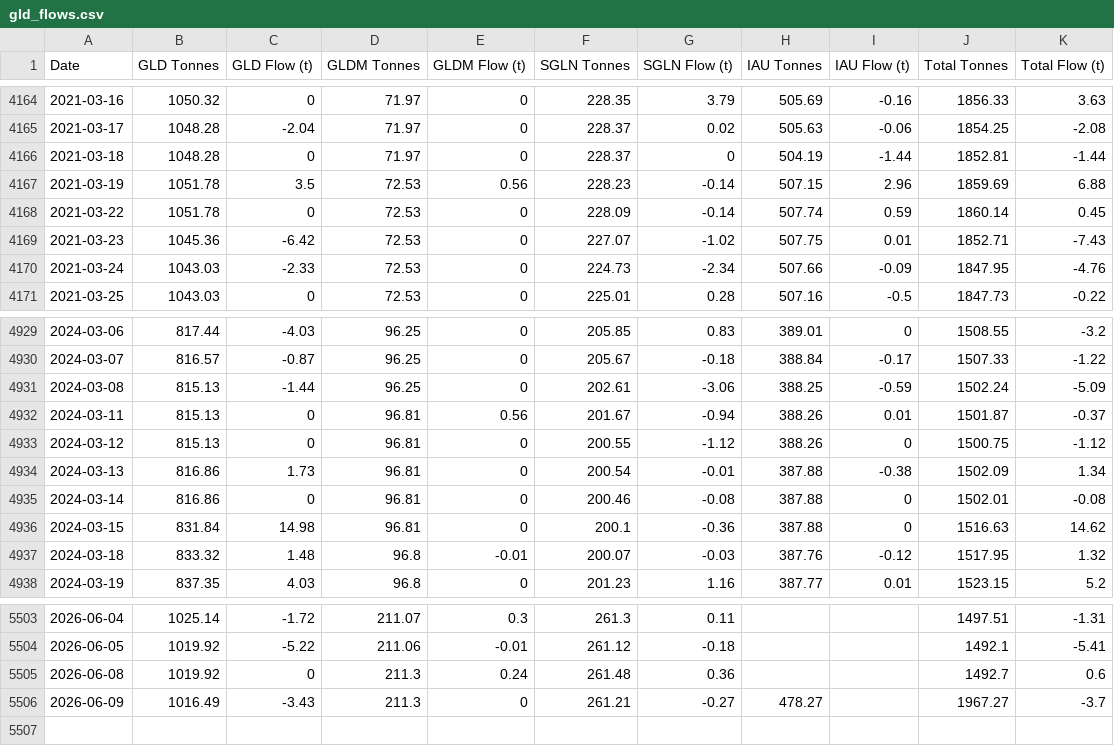
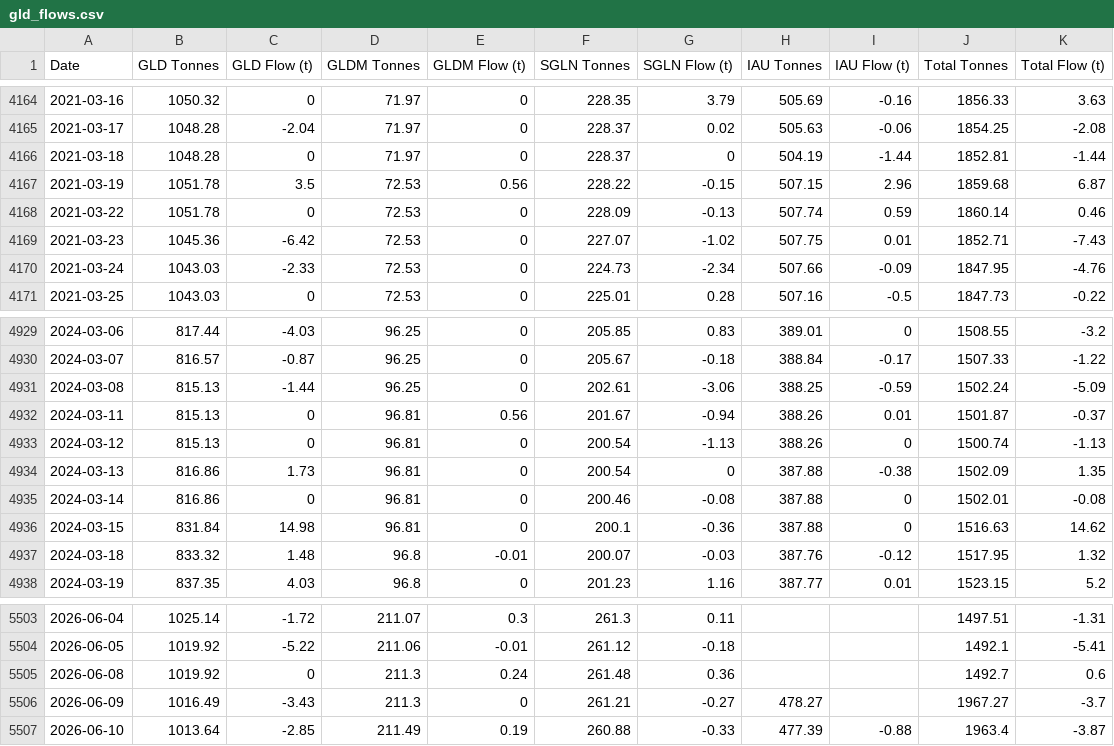
Before and after one commit to matttran201201-ops/gld-tracker, a CSV file: gld_flows.csv, drawn as a sheet; only a part is shown, gaps mark what is left out.

```diff
--- a/gld_flows.csv
+++ b/gld_flows.csv
@@ -4166,4 +4166,4 @@ Date,GLD Tonnes,GLD Flow (t),GLDM Tonnes,GLDM Flow (t),SGLN Tonnes,SGLN Flow (t)
 2021-03-18,1048.28,0,71.97,0,228.37,0,504.19,-1.44,1852.81,-1.44
-2021-03-19,1051.78,3.5,72.53,0.56,228.23,-0.14,507.15,2.96,1859.69,6.88
-2021-03-22,1051.78,0,72.53,0,228.09,-0.14,507.74,0.59,1860.14,0.45
+2021-03-19,1051.78,3.5,72.53,0.56,228.22,-0.15,507.15,2.96,1859.68,6.87
+2021-03-22,1051.78,0,72.53,0,228.09,-0.13,507.74,0.59,1860.14,0.46
 2021-03-23,1045.36,-6.42,72.53,0,227.07,-1.02,507.75,0.01,1852.71,-7.43
@@ -4932,4 +4932,4 @@ Date,GLD Tonnes,GLD Flow (t),GLDM Tonnes,GLDM Flow (t),SGLN Tonnes,SGLN Flow (t)
 2024-03-11,815.13,0,96.81,0.56,201.67,-0.94,388.26,0.01,1501.87,-0.37
-2024-03-12,815.13,0,96.81,0,200.55,-1.12,388.26,0,1500.75,-1.12
-2024-03-13,816.86,1.73,96.81,0,200.54,-0.01,387.88,-0.38,1502.09,1.34
+2024-03-12,815.13,0,96.81,0,200.54,-1.13,388.26,0,1500.74,-1.13
+2024-03-13,816.86,1.73,96.81,0,200.54,0,387.88,-0.38,1502.09,1.35
 2024-03-14,816.86,0,96.81,0,200.46,-0.08,387.88,0,1502.01,-0.08
@@ -5506 +5506,2 @@ Date,GLD Tonnes,GLD Flow (t),GLDM Tonnes,GLDM Flow (t),SGLN Tonnes,SGLN Flow (t)
 2026-06-09,1016.49,-3.43,211.3,0,261.21,-0.27,478.27,,1967.27,-3.7
+2026-06-10,1013.64,-2.85,211.49,0.19,260.88,-0.33,477.39,-0.88,1963.4,-3.87
```
Also changed, not shown: 2 other files.
